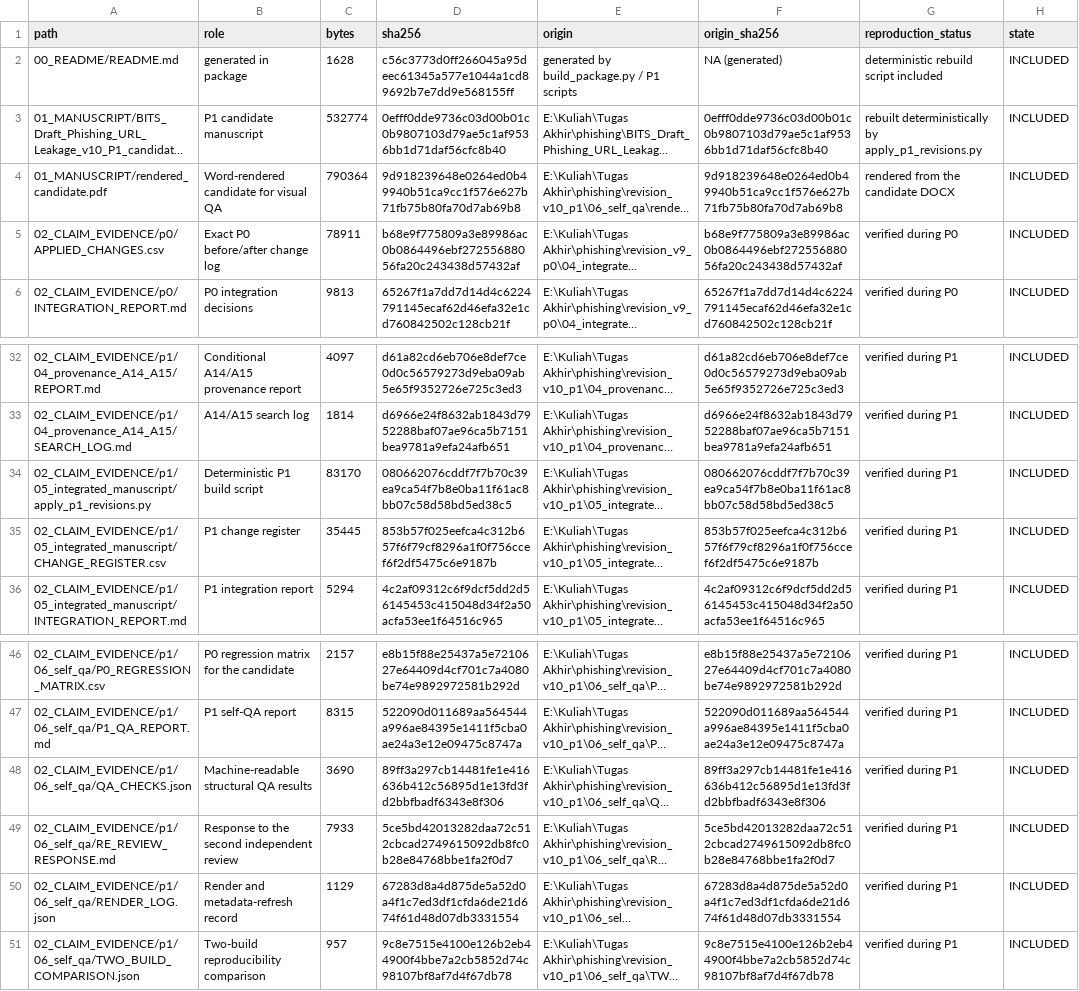
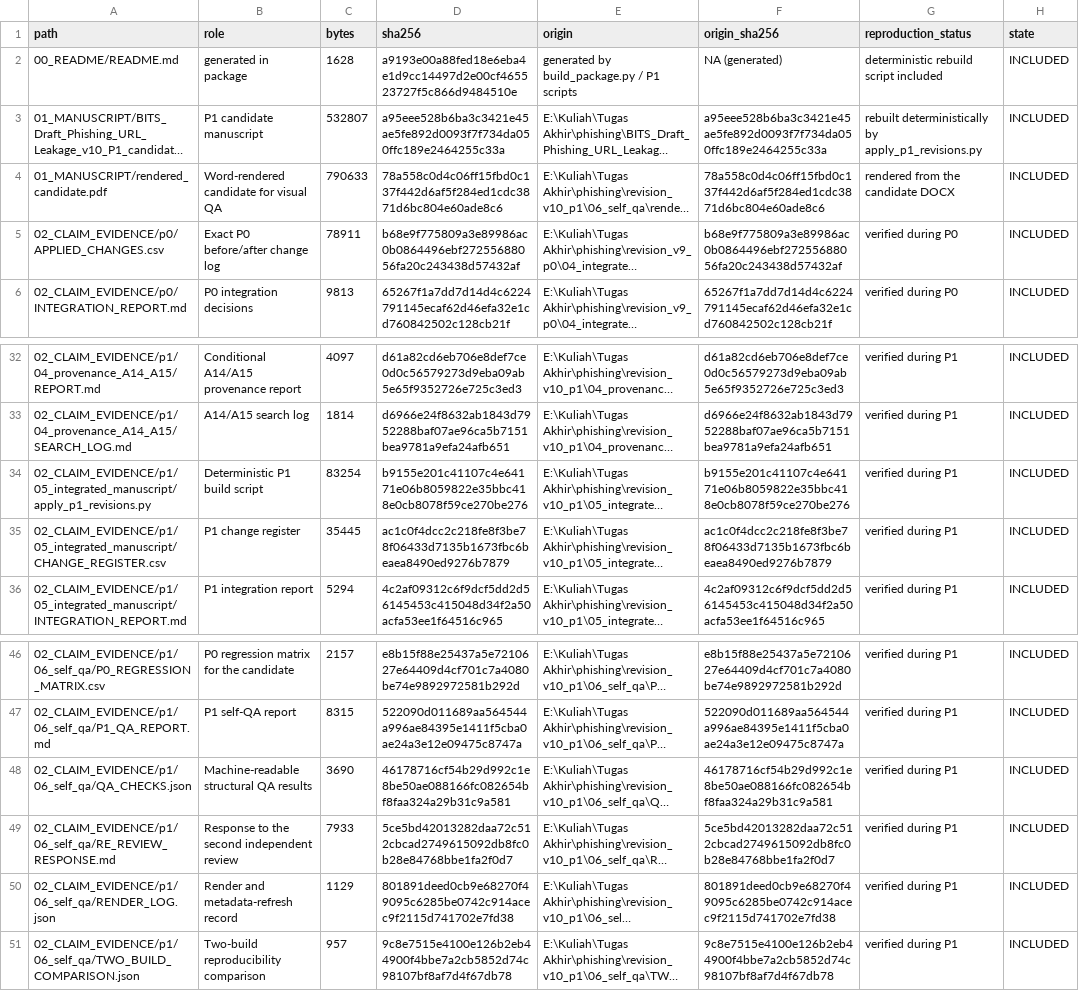
Before and after one commit to Handy-Wibowo/supreme-sniffle, a CSV file: MANIFEST.csv, drawn as a sheet; only a part is shown, gaps mark what is left out; long unchanged cells end in …; the diff names each change by its address in the sheet, - before the commit and + after, or states it on an @@ line.

```diff
--- a/MANIFEST.csv
+++ b/MANIFEST.csv
-D2 (sha256): c56c3773d0ff266045a95deec61345a577e1044a1cd89692b7e7dd9e568155ff
+D2 (sha256): a9193e00a88fed18e6eba4e1d9cc14497d2e00cf465523727f5c866d9484510e
-C3 (bytes): 532774
+C3 (bytes): 532807
-D3 (sha256): 0efff0dde9736c03d00b01c0b9807103d79ae5c1af9536bb1d71daf56cfc8b40
+D3 (sha256): a95eee528b6ba3c3421e45ae5fe892d0093f7f734da050ffc189e2464255c33a
-F3 (origin_sha256): 0efff0dde9736c03d00b01c0b9807103d79ae5c1af9536bb1d71daf56cfc8b40
+F3 (origin_sha256): a95eee528b6ba3c3421e45ae5fe892d0093f7f734da050ffc189e2464255c33a
-C4 (bytes): 790364
+C4 (bytes): 790633
-D4 (sha256): 9d918239648e0264ed0b49940b51ca9cc1f576e627b71fb75b80fa70d7ab69b8
+D4 (sha256): 78a558c0d4c06ff15fbd0c137f442d6af5f284ed1cdc3871d6bc804e60ade8c6
-F4 (origin_sha256): 9d918239648e0264ed0b49940b51ca9cc1f576e627b71fb75b80fa70d7ab69b8
+F4 (origin_sha256): 78a558c0d4c06ff15fbd0c137f442d6af5f284ed1cdc3871d6bc804e60ade8c6
-C34 (bytes): 83170
+C34 (bytes): 83254
-D34 (sha256): 080662076cddf7f7b70c39ea9ca54f7b8e0ba11f61ac8bb07c58d58bd5ed38c5
+D34 (sha256): b9155e201c41107c4e64171e06b8059822e35bbc418e0cb8078f59ce270be276
-F34 (origin_sha256): 080662076cddf7f7b70c39ea9ca54f7b8e0ba11f61ac8bb07c58d58bd5ed38c5
+F34 (origin_sha256): b9155e201c41107c4e64171e06b8059822e35bbc418e0cb8078f59ce270be276
-D35 (sha256): 853b57f025eefca4c312b657f6f79cf8296a1f0f756ccef6f2df5475c6e9187b
+D35 (sha256): ac1c0f4dcc2c218fe8f3be78f06433d7135b1673fbc6beaea8490ed9276b7879
-F35 (origin_sha256): 853b57f025eefca4c312b657f6f79cf8296a1f0f756ccef6f2df5475c6e9187b
+F35 (origin_sha256): ac1c0f4dcc2c218fe8f3be78f06433d7135b1673fbc6beaea8490ed9276b7879
-D48 (sha256): 89ff3a297cb14481fe1e416636b412c56895d1e13fd3fd2bbfbadf6343e8f306
+D48 (sha256): 46178716cf54b29d992c1e8be50ae088166fc082654bf8faa324a29b31c9a581
-F48 (origin_sha256): 89ff3a297cb14481fe1e416636b412c56895d1e13fd3fd2bbfbadf6343e8f306
+F48 (origin_sha256): 46178716cf54b29d992c1e8be50ae088166fc082654bf8faa324a29b31c9a581
-D50 (sha256): 67283d8a4d875de5a52d0a4f1c7ed3df1cfda6de21d674f61d48d07db3331554
+D50 (sha256): 801891deed0cb9e68270f49095c6285be0742c914acec9f2115d741702e7fd38
-F50 (origin_sha256): 67283d8a4d875de5a52d0a4f1c7ed3df1cfda6de21d674f61d48d07db3331554
+F50 (origin_sha256): 801891deed0cb9e68270f49095c6285be0742c914acec9f2115d741702e7fd38
```
Also changed, not shown: 02_CLAIM_EVIDENCE/p1/05_integrated_manuscript/CHANGE_REGISTER.csv, 7 other files.
